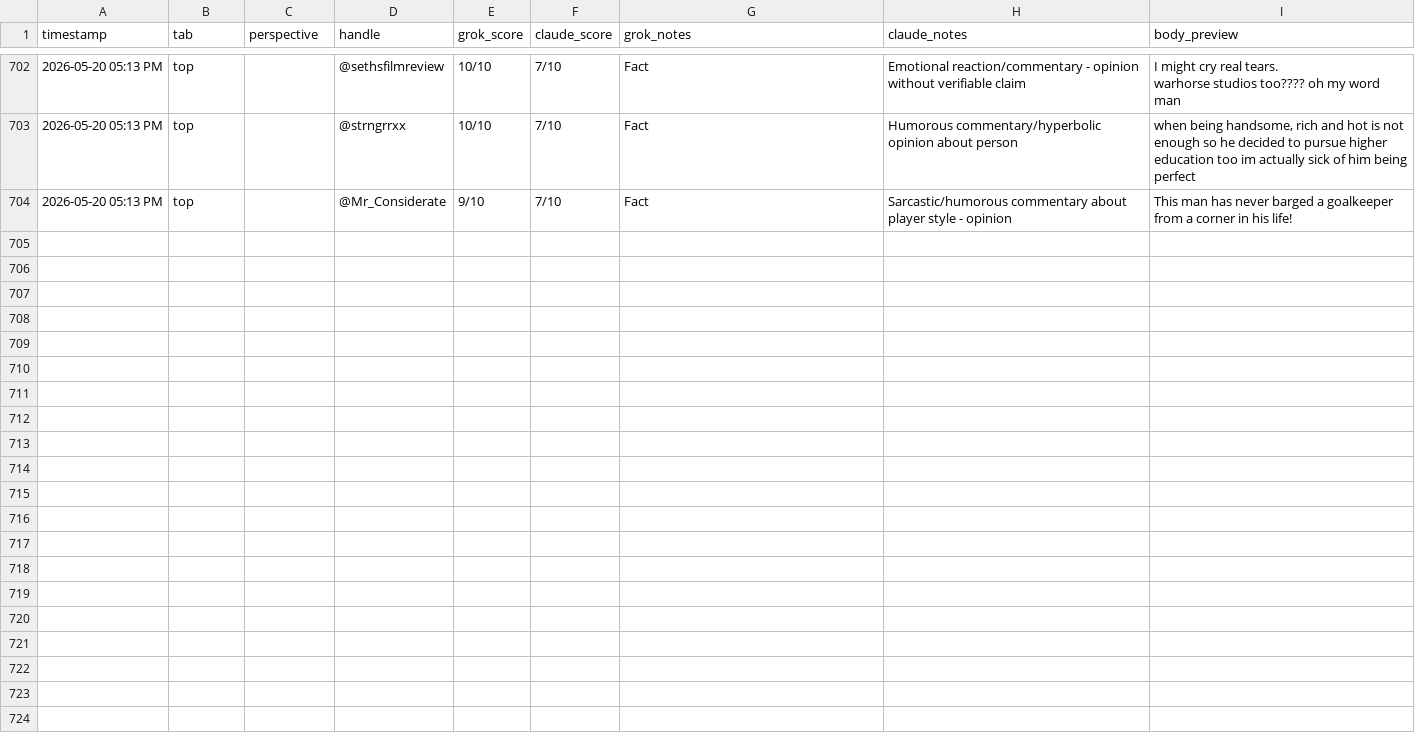
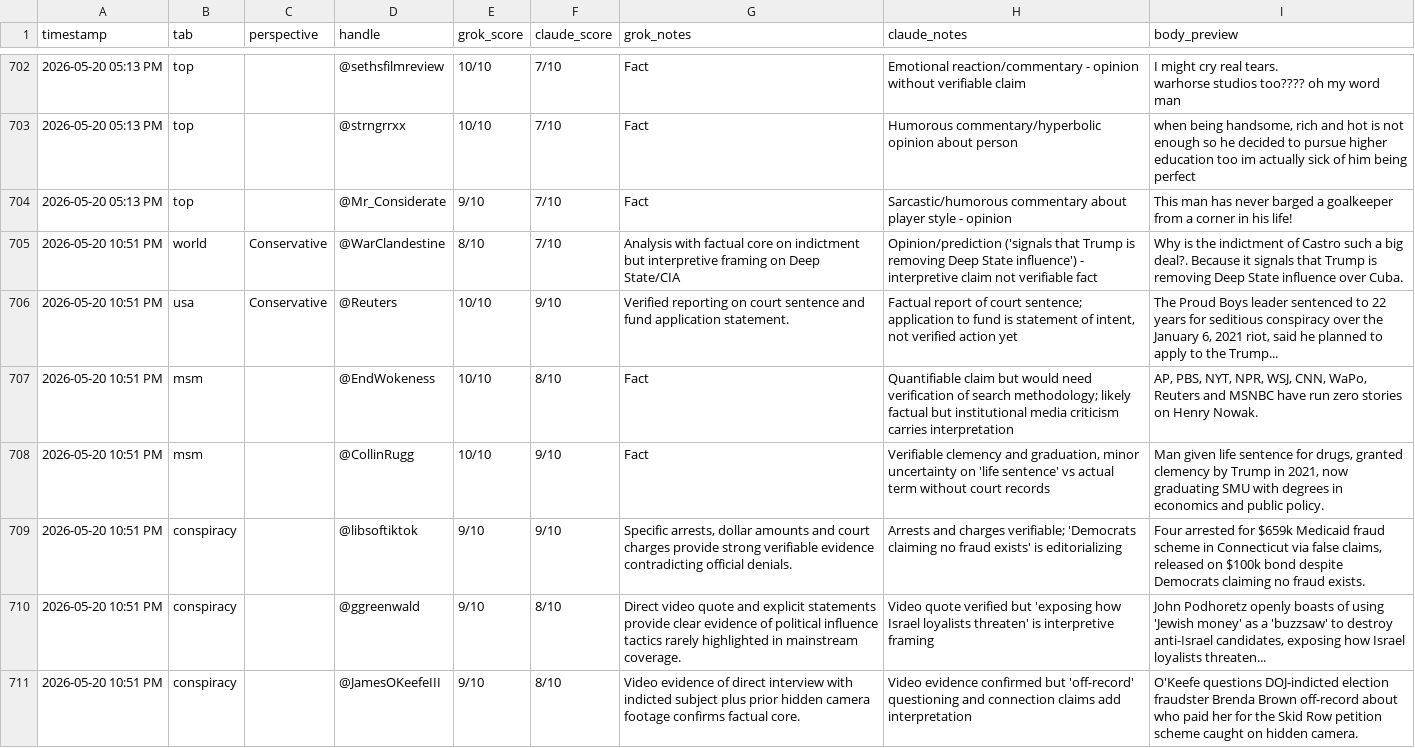
Before and after one commit to dlook5-tech/grok-news-251d9, a CSV file: honesty_overrides.csv, drawn as a sheet; only a part is shown, gaps mark what is left out; the diff names each change by its address in the sheet, - before the commit and + after, or states it on an @@ line.

Commit message:
Cron: refresh stories 2026-05-20T22:51Z

```diff
--- a/honesty_overrides.csv
+++ b/honesty_overrides.csv
+row 705: 2026-05-20 10:51 PM | world | Conservative | @WarClandestine | 8/10 | 7/10 | Analysis with factual core on indictment but interpretive framing on Deep State/CIA | Opinion/prediction ('signals that Trump is removing Deep State influence') - interpretive claim not verifiable fact | Why is the indictment of Castro such a big deal?. Because it signals that Trump is removing Deep State influence over Cuba.
+row 706: 2026-05-20 10:51 PM | usa | Conservative | @Reuters | 10/10 | 9/10 | Verified reporting on court sentence and fund application statement. | Factual report of court sentence; application to fund is statement of intent, not verified action yet | The Proud Boys leader sentenced to 22 years for seditious conspiracy over the January 6, 2021 riot, said he planned to apply to the Trump...
+row 707: 2026-05-20 10:51 PM | msm |  | @EndWokeness | 10/10 | 8/10 | Fact | Quantifiable claim but would need verification of search methodology; likely factual but institutional media criticism carries interpretation | AP, PBS, NYT, NPR, WSJ, CNN, WaPo, Reuters and MSNBC have run zero stories on Henry Nowak.
+row 708: 2026-05-20 10:51 PM | msm |  | @CollinRugg | 10/10 | 9/10 | Fact | Verifiable clemency and graduation, minor uncertainty on 'life sentence' vs actual term without court records | Man given life sentence for drugs, granted clemency by Trump in 2021, now graduating SMU with degrees in economics and public policy.
+row 709: 2026-05-20 10:51 PM | conspiracy |  | @libsoftiktok | 9/10 | 9/10 | Specific arrests, dollar amounts and court charges provide strong verifiable evidence contradicting official denials. | Arrests and charges verifiable; 'Democrats claiming no fraud exists' is editorializing | Four arrested for $659k Medicaid fraud scheme in Connecticut via false claims, released on $100k bond despite Democrats claiming no fraud exists.
+row 710: 2026-05-20 10:51 PM | conspiracy |  | @ggreenwald | 9/10 | 8/10 | Direct video quote and explicit statements provide clear evidence of political influence tactics rarely highlighted in mainstream coverage. | Video quote verified but 'exposing how Israel loyalists threaten' is interpretive framing | John Podhoretz openly boasts of using 'Jewish money' as a 'buzzsaw' to destroy anti-Israel candidates, exposing how Israel loyalists threaten...
+row 711: 2026-05-20 10:51 PM | conspiracy |  | @JamesOKeefeIII | 9/10 | 8/10 | Video evidence of direct interview with indicted subject plus prior hidden camera footage confirms factual core. | Video evidence confirmed but 'off-record' questioning and connection claims add interpretation | O'Keefe questions DOJ-indicted election fraudster Brenda Brown off-record about who paid her for the Skid Row petition scheme caught on hidden camera.
```
Also changed, not shown: 4 other files.
